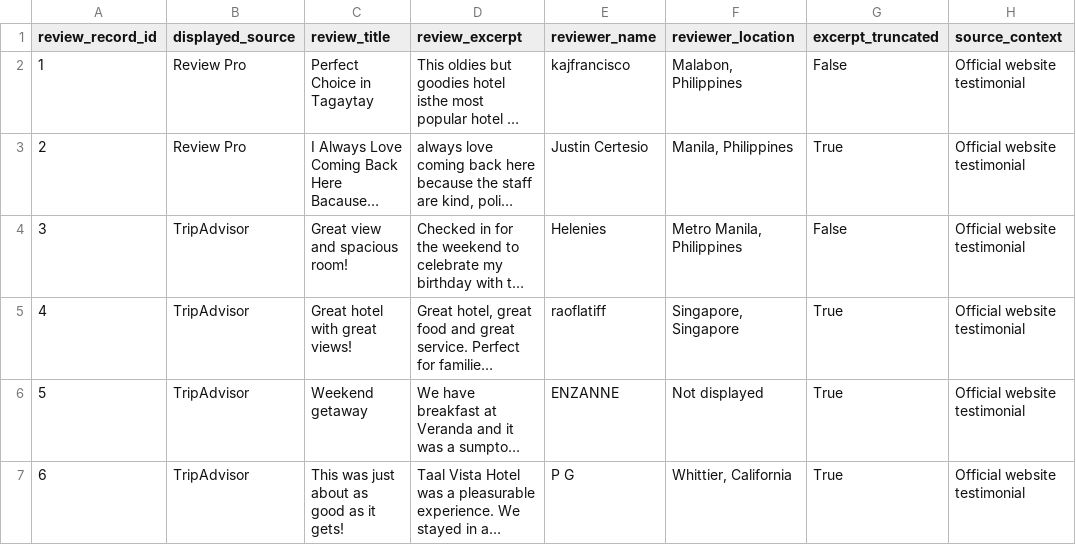
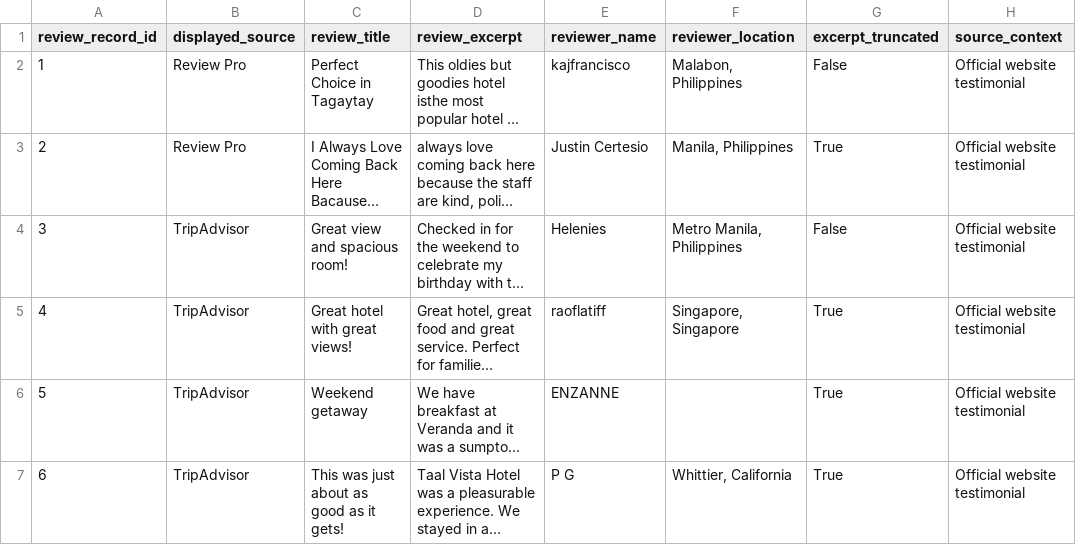
Before and after one commit to jannoelvero/Taal-Vista-Hotel, a CSV file: data/clean/taal_vista_official_reviews_clean.csv, drawn as a sheet; only a part is shown; long unchanged cells end in …; the diff names each change by its address in the sheet, - before the commit and + after, or states it on an @@ line.

Commit message:
Add Google review cleaning and exploratory analysis

```diff
--- a/data/clean/taal_vista_official_reviews_clean.csv
+++ b/data/clean/taal_vista_official_reviews_clean.csv
-F6 (reviewer_location): Not displayed
+F6 (reviewer_location): (empty)
```
Also changed, not shown: 4 other files.
